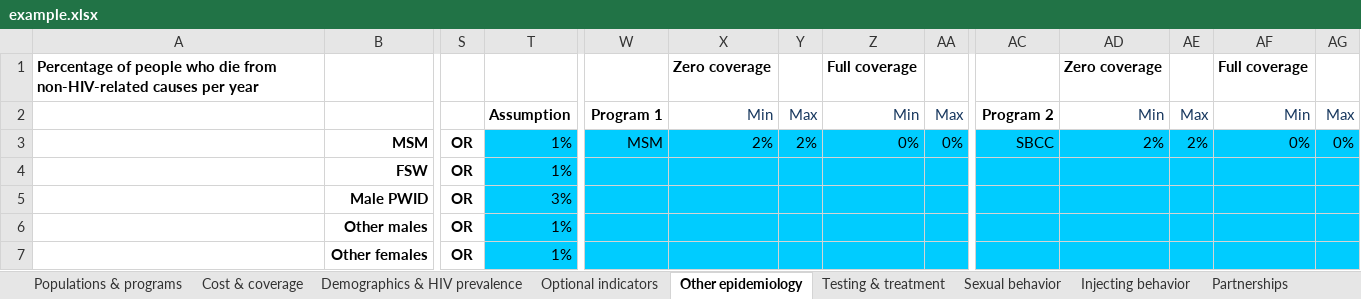
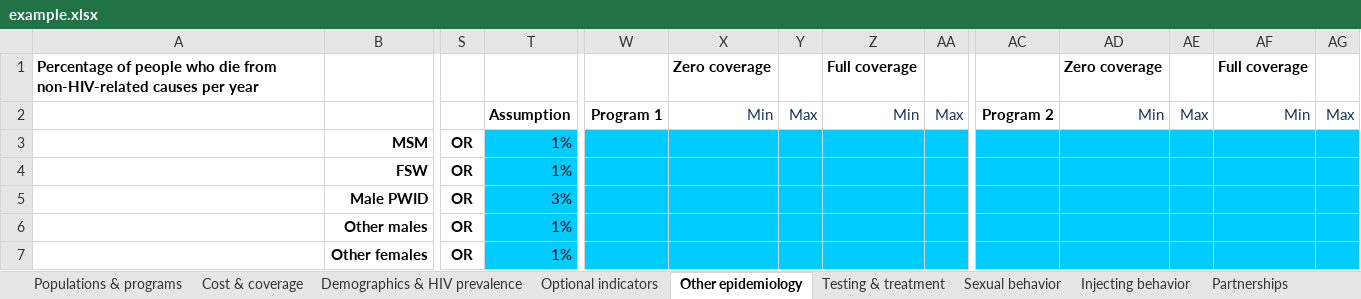
Before and after one commit to optimamodel/optima, an Excel workbook: server/src/sim/example.xlsx, sheet Other epidemiology, drawn as a sheet; only a part is shown, gaps mark what is left out; values as stored, in another font and other column widths than the file's, no borders; removed rows and columns are numbered as before the commit, all else as after; rows hold the shown columns only; the diff names each change by its address in the sheet, - before the commit and + after, or states it on an @@ line.

Commit message:
delete msm programs

```diff
--- a/server/src/sim/example.xlsx (sheet Other epidemiology)
+++ b/server/src/sim/example.xlsx (sheet Other epidemiology)
-row 3:  | MSM | OR | 1% | MSM | 2% | 2% | 0% | 0% | SBCC | 2% | 2% | 0% | 0%
+row 3:  | MSM | OR | 1%
```
